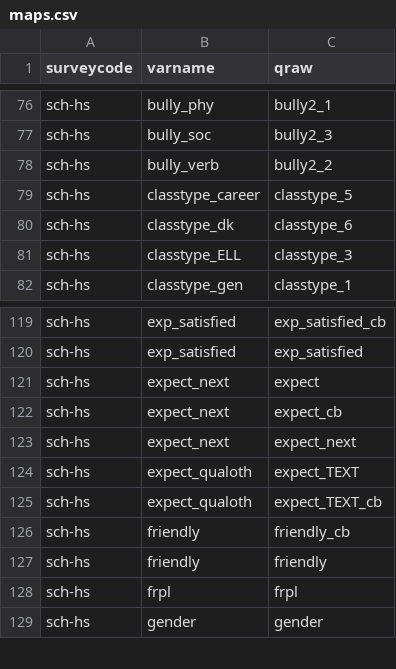
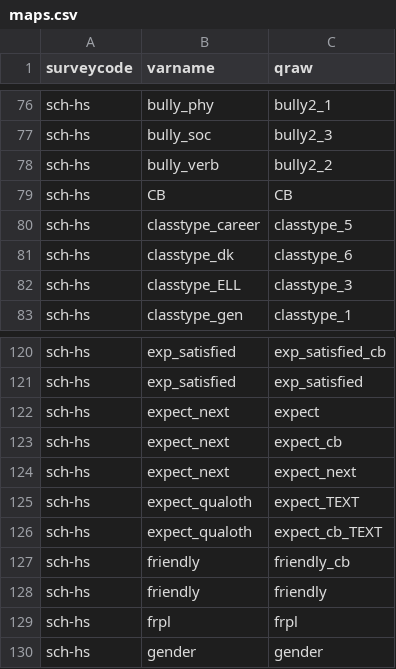
Before and after one commit to miken/catacombs_prototype, a CSV file: seeds/maps.csv, drawn as a sheet; only a part is shown, gaps mark what is left out.

```diff
--- a/seeds/maps.csv
+++ b/seeds/maps.csv
@@ -78,2 +78,3 @@ sch-hs,bully_soc,bully2_3
 sch-hs,bully_verb,bully2_2
+sch-hs,CB,CB
 sch-hs,classtype_career,classtype_5
@@ -124,3 +125,3 @@ sch-hs,expect_next,expect_next
 sch-hs,expect_qualoth,expect_TEXT
-sch-hs,expect_qualoth,expect_TEXT_cb
+sch-hs,expect_qualoth,expect_cb_TEXT
 sch-hs,friendly,friendly_cb
```
Also changed, not shown: seeds/vars.csv, 1 other file.
